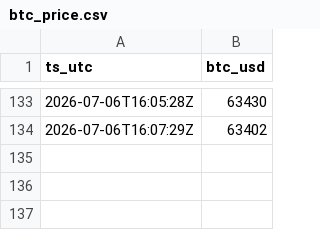
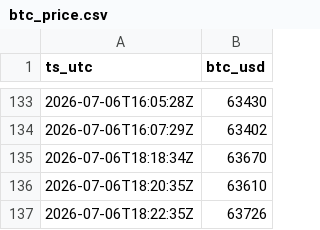
Before and after one commit to joseenriquesotof/kbtctraker, a CSV file: data/raw/btc_price.csv, drawn as a sheet; only a part is shown, gaps mark what is left out.

```diff
--- a/data/raw/btc_price.csv
+++ b/data/raw/btc_price.csv
@@ -134 +134,4 @@ ts_utc,btc_usd
 2026-07-06T16:07:29Z,63402
+2026-07-06T18:18:34Z,63670
+2026-07-06T18:20:35Z,63610
+2026-07-06T18:22:35Z,63726
```
Also changed, not shown: 3 other files.
